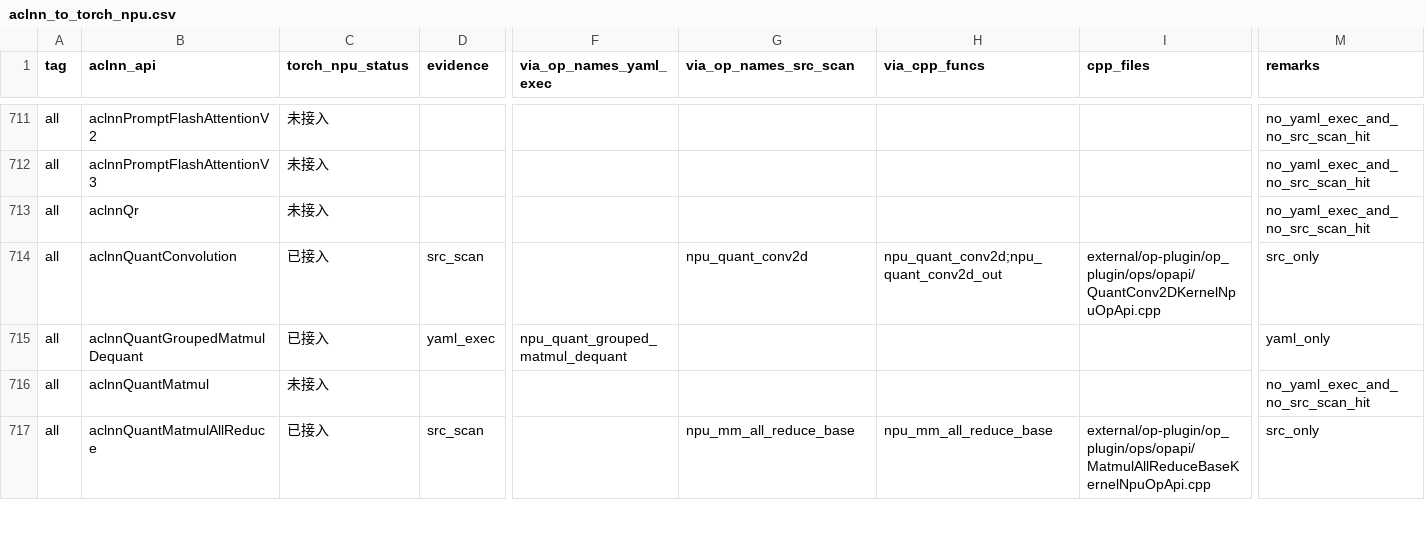
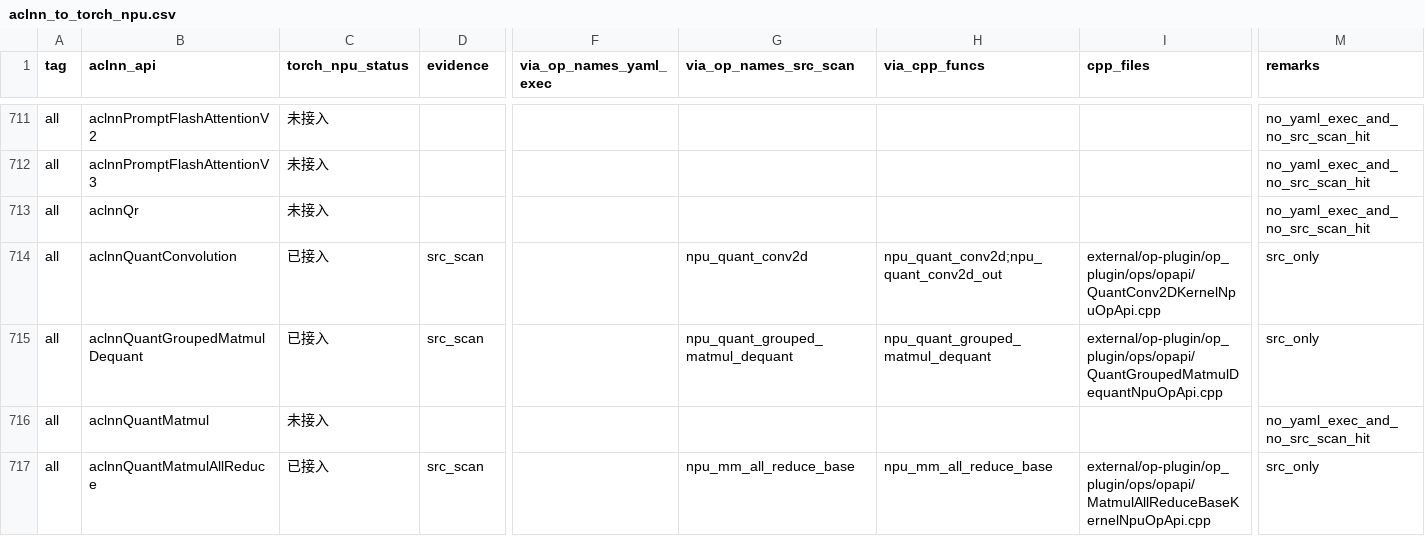
Before and after one commit to Fzilan/aclnn-dashboard, a CSV file: data/reports/aclnn_to_torch_npu.csv, drawn as a sheet; only a part is shown, gaps mark what is left out; the diff names each change by its address in the sheet, - before the commit and + after, or states it on an @@ line.

```diff
--- a/data/reports/aclnn_to_torch_npu.csv
+++ b/data/reports/aclnn_to_torch_npu.csv
-D715 (evidence): yaml_exec
+D715 (evidence): src_scan
-F715 (via_op_names_yaml_exec): npu_quant_grouped_matmul_dequant
+F715 (via_op_names_yaml_exec): (empty)
-G715 (via_op_names_src_scan): (empty)
+G715 (via_op_names_src_scan): npu_quant_grouped_matmul_dequant
-H715 (via_cpp_funcs): (empty)
+H715 (via_cpp_funcs): npu_quant_grouped_matmul_dequant
-I715 (cpp_files): (empty)
+I715 (cpp_files): external/op-plugin/op_plugin/ops/opapi/QuantGroupedMatmulDequantNpuOpApi.cpp
-M715 (remarks): yaml_only
+M715 (remarks): src_only
```
Also changed, not shown: 3 other files.
